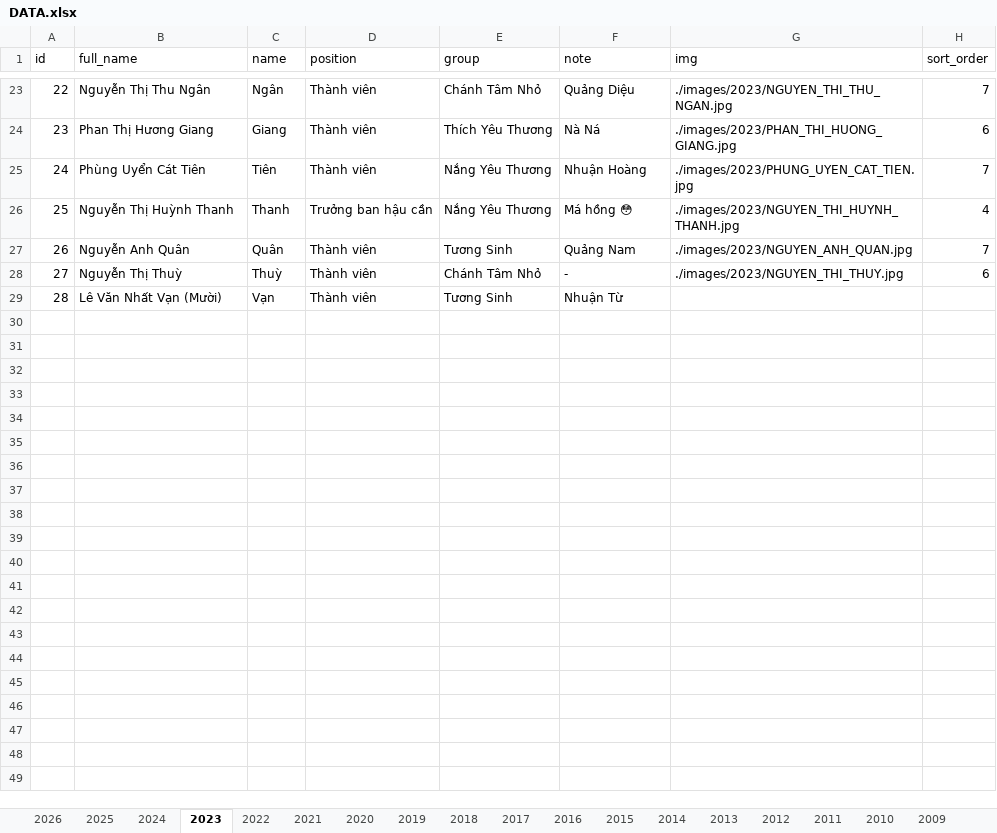
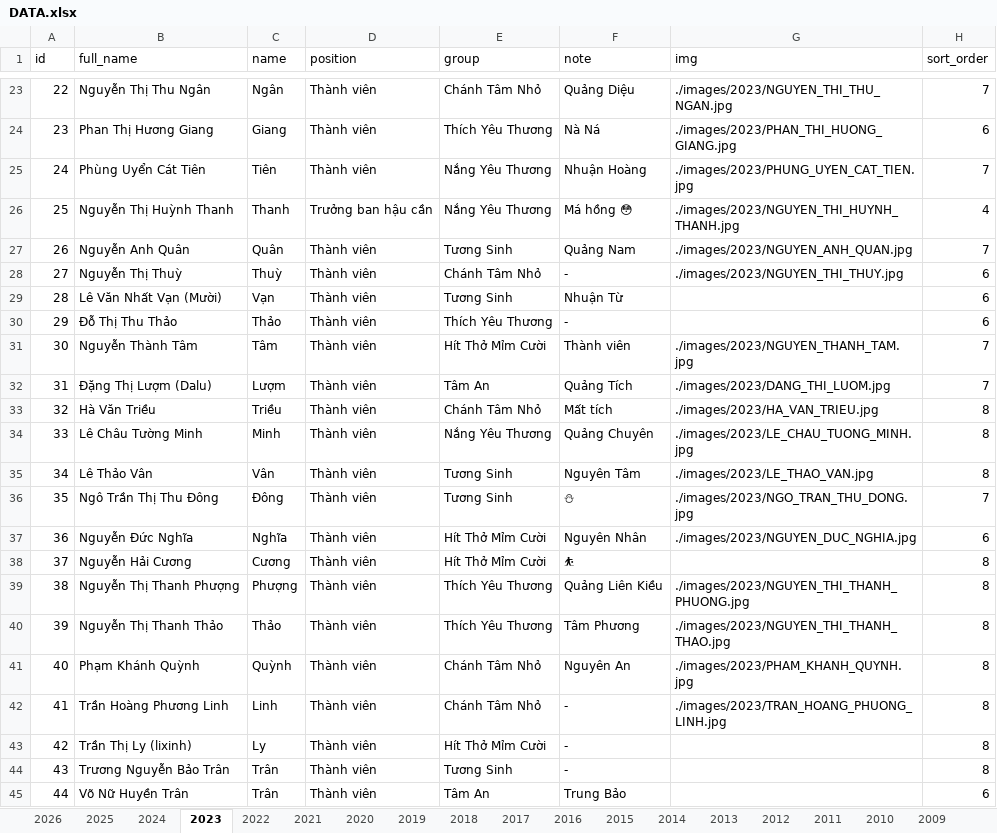
Before and after one commit to bantruyenthongchanhtam/hoc-chung-chanh-tam, an Excel workbook: data/DATA.xlsx, sheet 2023, drawn as a sheet; only a part is shown, gaps mark what is left out; values as stored, in another font and other column widths than the file's, no borders; charts and pictures not drawn; the diff covers the shown part only; the diff names each change by its address in the sheet, - before the commit and + after, or states it on an @@ line.

```diff
--- a/data/DATA.xlsx (sheet 2023)
+++ b/data/DATA.xlsx (sheet 2023)
-H29 (sort_order): (empty)
+H29 (sort_order): 6
+row 30: 29 | Đỗ Thị Thu Thảo | Thảo | Thành viên | Thích Yêu Thương | - |  | 6
+row 31: 30 | Nguyễn Thành Tâm | Tâm | Thành viên | Hít Thở Mỉm Cười | Thành viên | ./images/2023/NGUYEN_THANH_TAM.jpg | 7
+row 32: 31 | Đặng Thị Lượm (Dalu) | Lượm | Thành viên | Tâm An | Quảng Tích | ./images/2023/DANG_THI_LUOM.jpg | 7
+row 33: 32 | Hà Văn Triều | Triều | Thành viên | Chánh Tâm Nhỏ | Mất tích | ./images/2023/HA_VAN_TRIEU.jpg | 8
+row 34: 33 | Lê Châu Tường Minh | Minh | Thành viên | Nắng Yêu Thương | Quảng Chuyên | ./images/2023/LE_CHAU_TUONG_MINH.jpg | 8
+row 35: 34 | Lê Thảo Vân | Vân | Thành viên | Tương Sinh | Nguyên Tâm | ./images/2023/LE_THAO_VAN.jpg | 8
+row 36: 35 | Ngô Trần Thị Thu Đông | Đông | Thành viên | Tương Sinh | ⛄ | ./images/2023/NGO_TRAN_THU_DONG.jpg | 7
+row 37: 36 | Nguyễn Đức Nghĩa | Nghĩa | Thành viên | Hít Thở Mỉm Cười | Nguyên Nhân | ./images/2023/NGUYEN_DUC_NGHIA.jpg | 6
+row 38: 37 | Nguyễn Hải Cương | Cương | Thành viên | Hít Thở Mỉm Cười | ⛹ |  | 8
+row 39: 38 | Nguyễn Thị Thanh Phượng | Phượng | Thành viên | Thích Yêu Thương | Quảng Liên Kiều | ./images/2023/NGUYEN_THI_THANH_PHUONG.jpg | 8
+row 40: 39 | Nguyễn Thị Thanh Thảo | Thảo | Thành viên | Thích Yêu Thương | Tâm Phương | ./images/2023/NGUYEN_THI_THANH_THAO.jpg | 8
+row 41: 40 | Phạm Khánh Quỳnh | Quỳnh | Thành viên | Chánh Tâm Nhỏ | Nguyên An | ./images/2023/PHAM_KHANH_QUYNH.jpg | 8
+row 42: 41 | Trần Hoàng Phương Linh | Linh | Thành viên | Chánh Tâm Nhỏ | - | ./images/2023/TRAN_HOANG_PHUONG_LINH.jpg | 8
+row 43: 42 | Trần Thị Ly (lixinh) | Ly | Thành viên | Hít Thở Mỉm Cười | - |  | 8
+row 44: 43 | Trương Nguyễn Bảo Trân | Trân | Thành viên | Tương Sinh | - |  | 8
+row 45: 44 | Võ Nữ Huyền Trân | Trân | Thành viên | Tâm An | Trung Bảo |  | 6
```
Also changed, not shown: 11 edited cells elsewhere in this sheet, sheet 2022, sheet 2024, sheet 2020, sheet 2021, sheet 2025, sheet 2015, 5 more sheets, charts or pictures, 32 other files.
